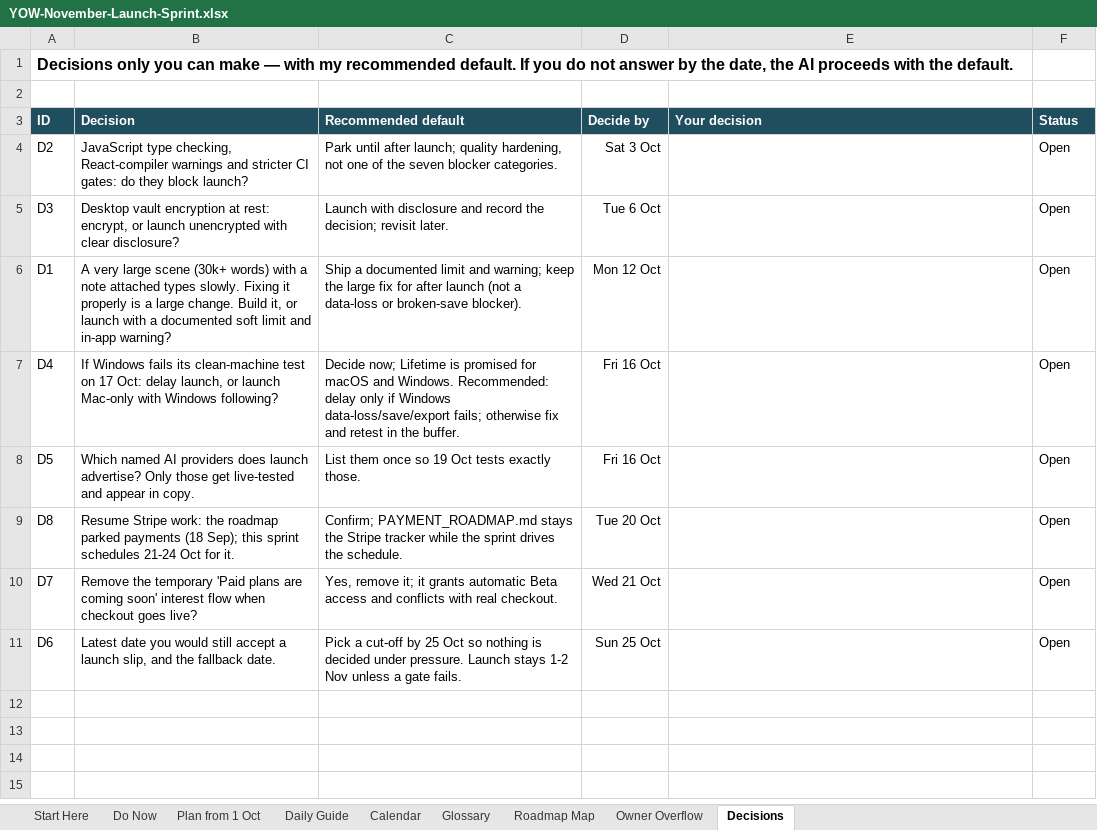
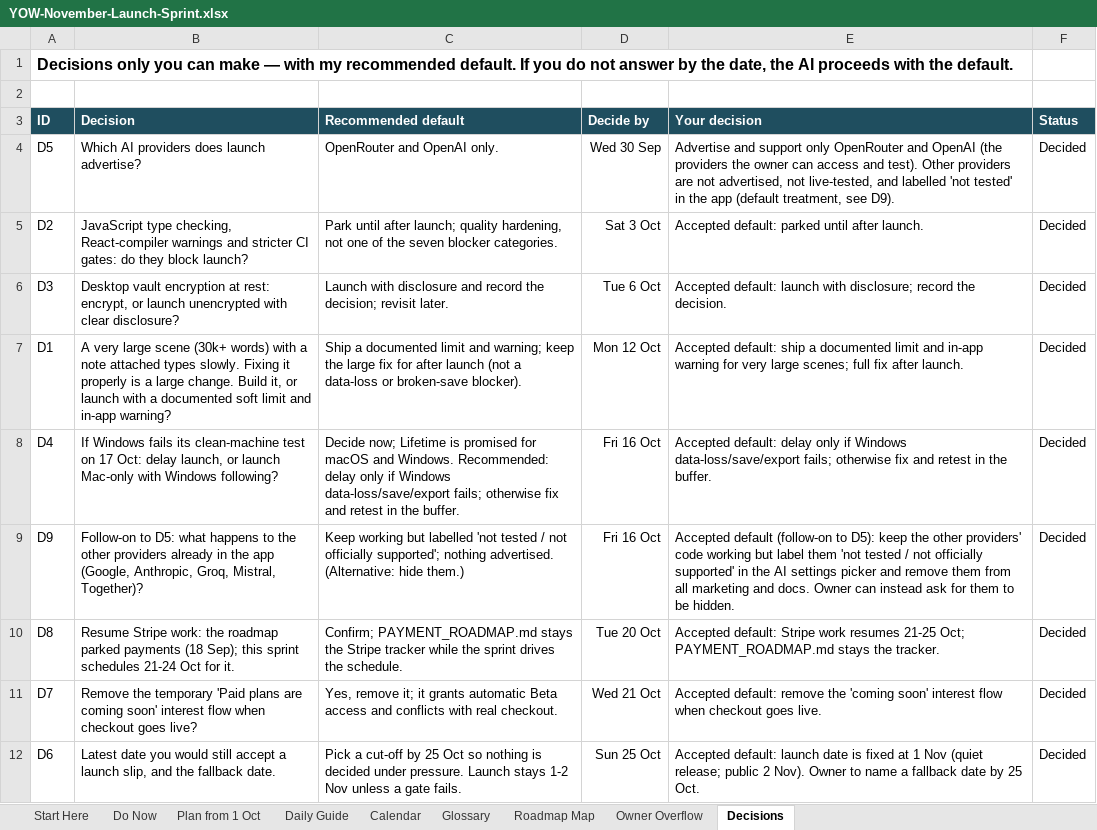
Before and after one commit to bishop7124-ctrl/YoW, an Excel workbook: docs/sprint/YOW-November-Launch-Sprint.xlsx, sheet Decisions, drawn as a sheet; values as stored, in another font and other column widths than the file's, no borders; removed rows and columns are numbered as before the commit, all else as after; the diff names each change by its address in the sheet, - before the commit and + after, or states it on an @@ line.

```diff
--- a/docs/sprint/YOW-November-Launch-Sprint.xlsx (sheet Decisions)
+++ b/docs/sprint/YOW-November-Launch-Sprint.xlsx (sheet Decisions)
+row 4: D5 | Which AI providers does launch advertise? | OpenRouter and OpenAI only. | Wed 30 Sep | Advertise and support only OpenRouter and OpenAI (the providers the owner can access and test). Other providers are not advertised, not live-tested, and labelled 'not tested' in the app (default treatment, see D9). | Decided
-E5 (Your decision): (empty)
+E5 (Your decision): Accepted default: parked until after launch.
-F5:F8 (Status): Open
+F5:F8 (Status): Decided
-E6 (Your decision): (empty)
+E6 (Your decision): Accepted default: launch with disclosure; record the decision.
-E7 (Your decision): (empty)
+E7 (Your decision): Accepted default: ship a documented limit and in-app warning for very large scenes; full fix after launch.
-E8 (Your decision): (empty)
+E8 (Your decision): Accepted default: delay only if Windows data-loss/save/export fails; otherwise fix and retest in the buffer.
-row 8: D5 | Which named AI providers does launch advertise? Only those get live-tested and appear in copy. | List them once so 19 Oct tests exactly those. | Fri 16 Oct |  | Open
+row 9: D9 | Follow-on to D5: what happens to the other providers already in the app (Google, Anthropic, Groq, Mistral, Together)? | Keep working but labelled 'not tested / not officially supported'; nothing advertised. (Alternative: hide them.) | Fri 16 Oct | Accepted default (follow-on to D5): keep the other providers' code working but label them 'not tested / not officially supported' in the AI settings picker and remove them from all marketing and docs. Owner can instead ask for them to be hidden. | Decided
-E10 (Your decision): (empty)
+E10 (Your decision): Accepted default: Stripe work resumes 21-25 Oct; PAYMENT_ROADMAP.md stays the tracker.
-F10:F12 (Status): Open
+F10:F12 (Status): Decided
-E11 (Your decision): (empty)
+E11 (Your decision): Accepted default: remove the 'coming soon' interest flow when checkout goes live.
-E12 (Your decision): (empty)
+E12 (Your decision): Accepted default: launch date is fixed at 1 Nov (quiet release; public 2 Nov). Owner to name a fallback date by 25 Oct.
```
Also changed, not shown: sheet Roadmap Map, sheet Plan from 1 Oct, sheet Do Now, sheet Start Here, sheet Owner Overflow, 1 other file.
